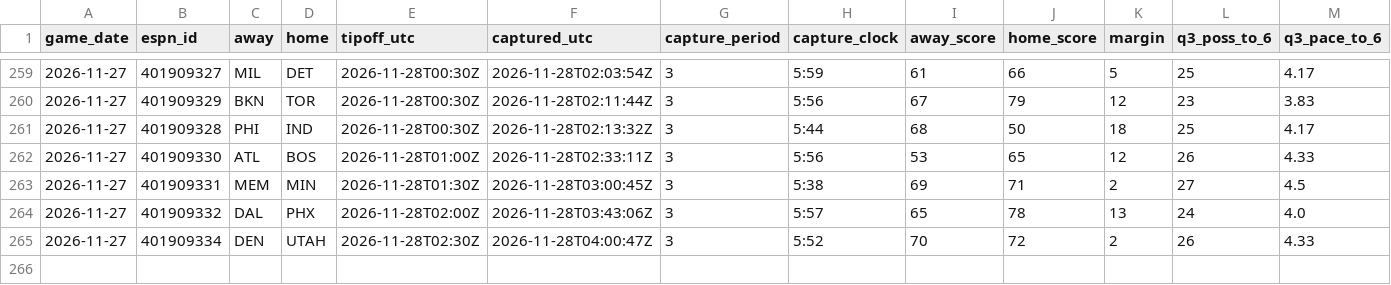
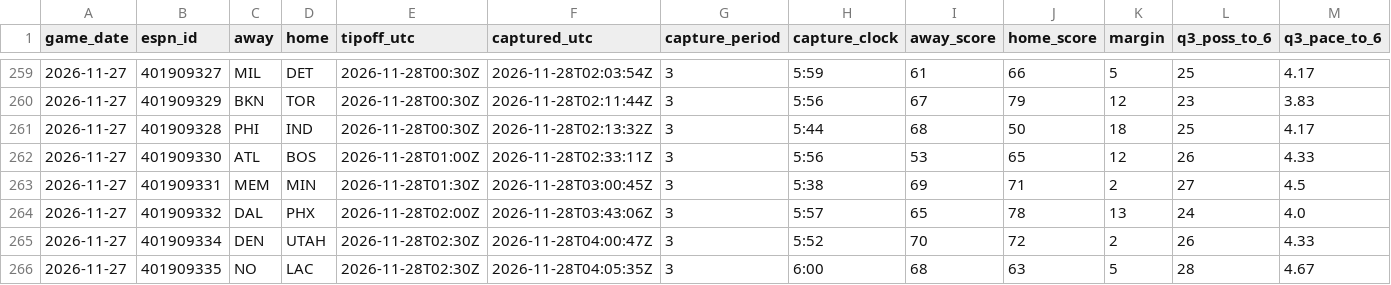
Before and after one commit to fasteddy35/nbaq3, a CSV file: data/q3_checkpoints.csv, drawn as a sheet; only a part is shown, gaps mark what is left out; rows hold the shown columns only; the diff names each change by its address in the sheet, - before the commit and + after, or states it on an @@ line.

```diff
--- a/data/q3_checkpoints.csv
+++ b/data/q3_checkpoints.csv
+row 266: 2026-11-27 | 401909335 | NO | LAC | 2026-11-28T02:30Z | 2026-11-28T04:05:35Z | 3 | 6:00 | 68 | 63 | 5 | 28 | 4.67
```
